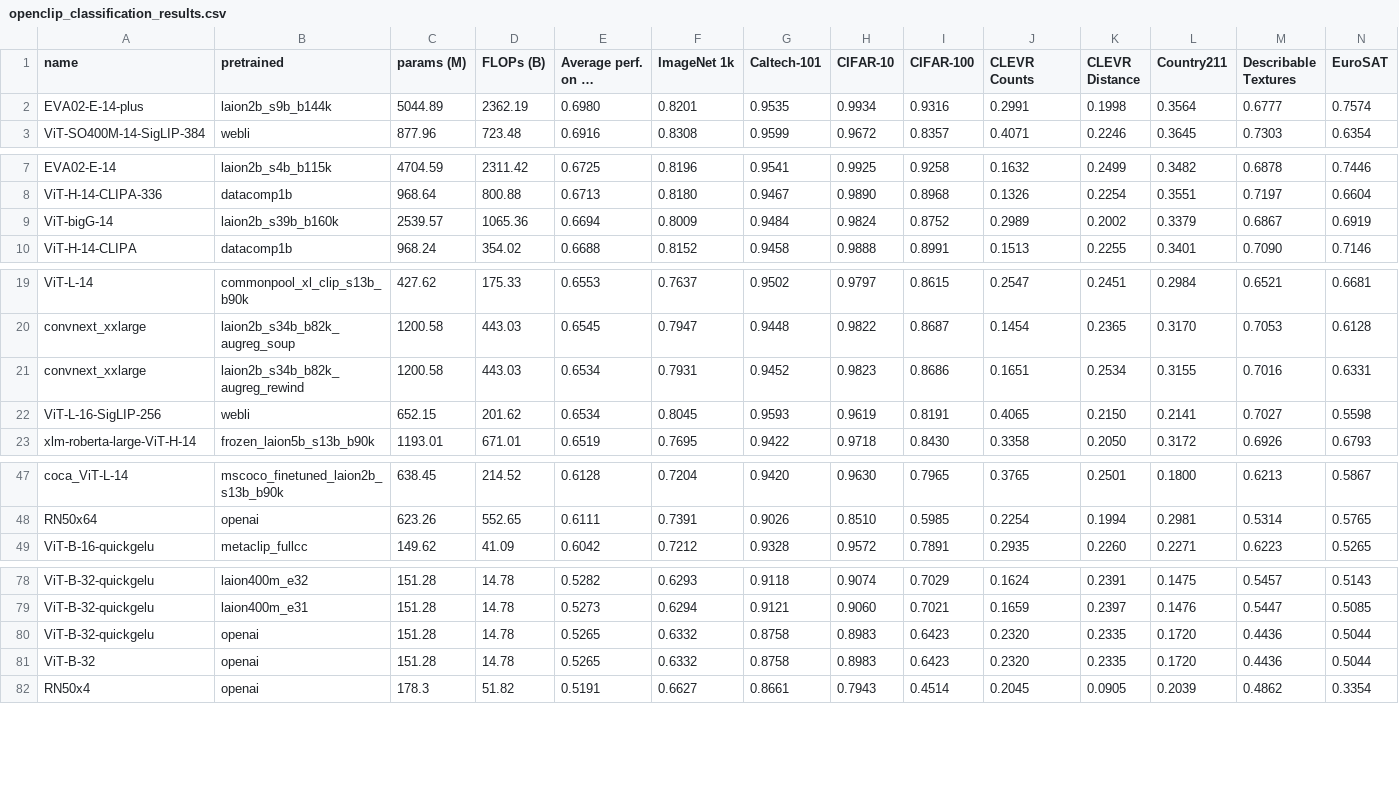
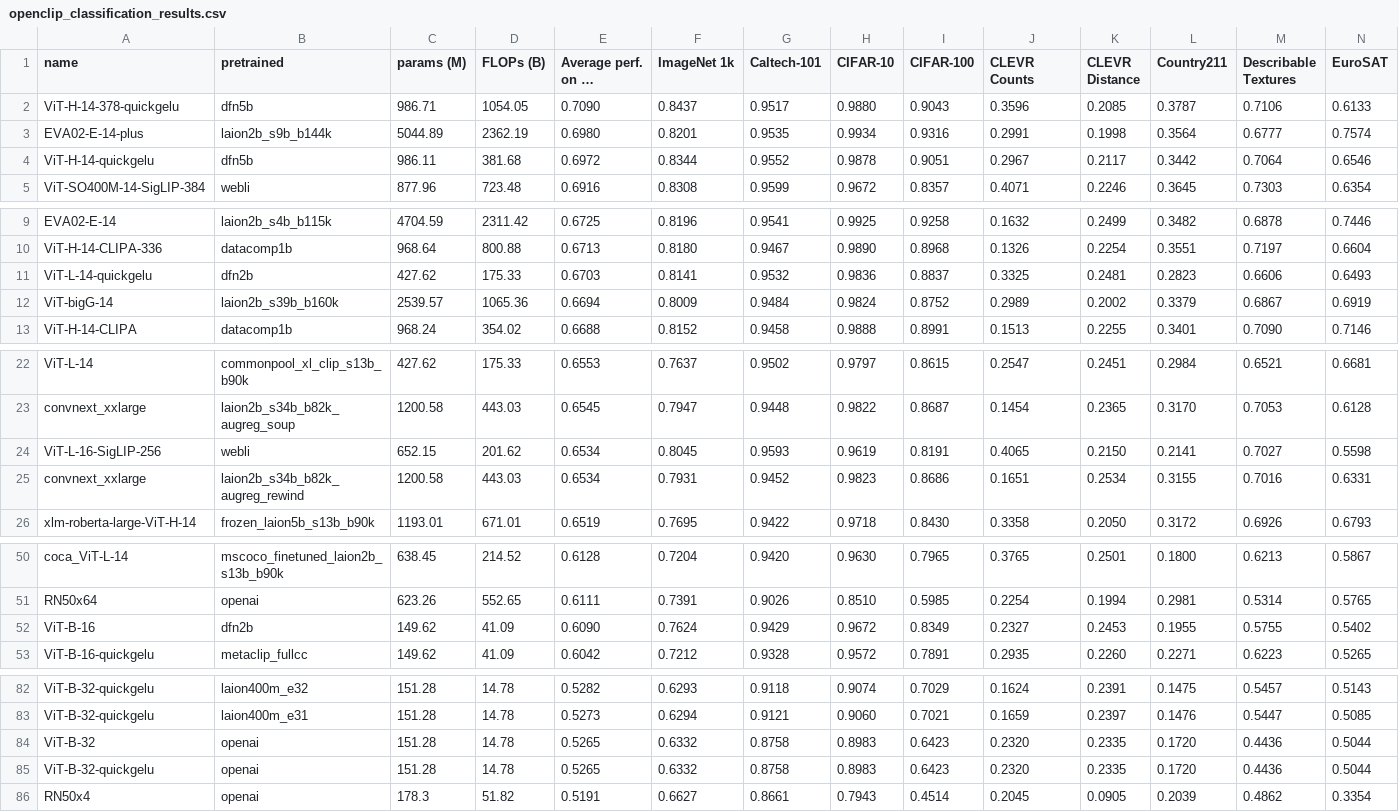
Before and after one commit to mlfoundations/open_clip, a CSV file: docs/openclip_classification_results.csv, drawn as a sheet; only a part is shown, gaps mark what is left out; long unchanged cells end in …; rows hold the shown columns only; the diff covers the shown part only; the diff names each change by its address in the sheet, - before the commit and + after, or states it on an @@ line.

```diff
--- a/docs/openclip_classification_results.csv
+++ b/docs/openclip_classification_results.csv
+row 2: ViT-H-14-378-quickgelu | dfn5b | 986.71 | 1054.05 | 0.7090 | 0.8437 | 0.9517 | 0.9880 | 0.9043 | 0.3596 | 0.2085 | 0.3787 | 0.7106 | 0.6133
+row 4: ViT-H-14-quickgelu | dfn5b | 986.11 | 381.68 | 0.6972 | 0.8344 | 0.9552 | 0.9878 | 0.9051 | 0.2967 | 0.2117 | 0.3442 | 0.7064 | 0.6546
+row 11: ViT-L-14-quickgelu | dfn2b | 427.62 | 175.33 | 0.6703 | 0.8141 | 0.9532 | 0.9836 | 0.8837 | 0.3325 | 0.2481 | 0.2823 | 0.6606 | 0.6493
@@ row 22 moved to row 24: ViT-L-16-SigLIP-256 @@
+row 52: ViT-B-16 | dfn2b | 149.62 | 41.09 | 0.6090 | 0.7624 | 0.9429 | 0.9672 | 0.8349 | 0.2327 | 0.2453 | 0.1955 | 0.5755 | 0.5402
@@ row 81 moved to row 84: ViT-B-32 @@
```
Also changed, not shown: 2 moved rows elsewhere in this file, docs/model_profile.csv, docs/openclip_results.csv, 5 other files.
